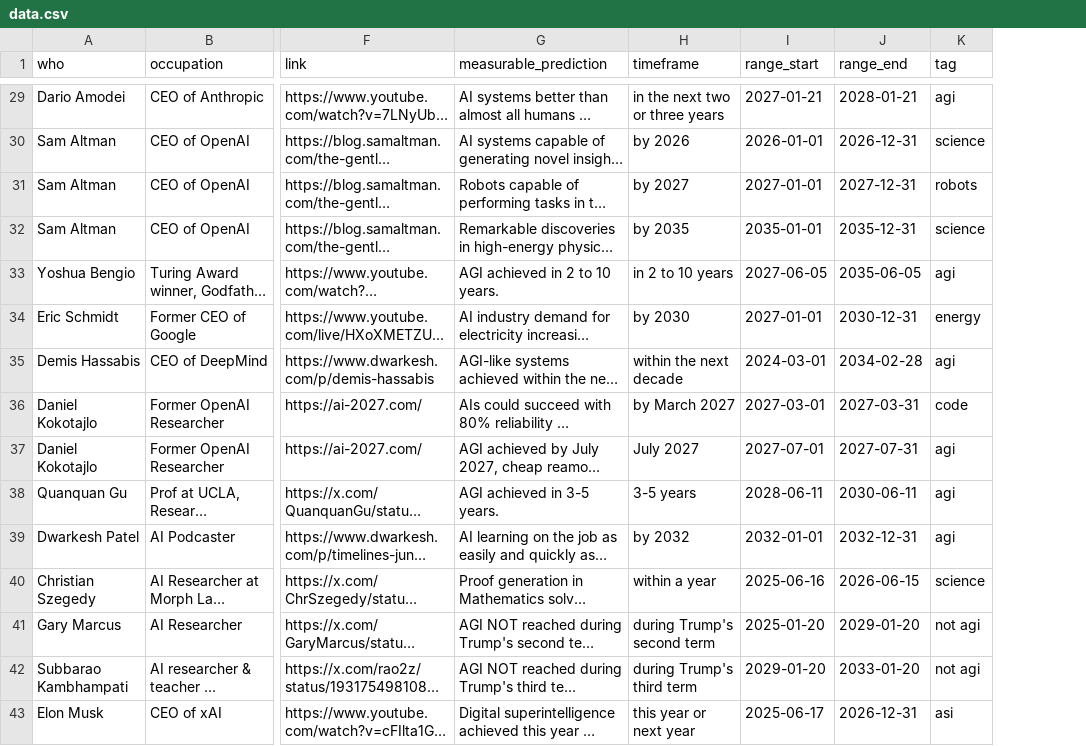
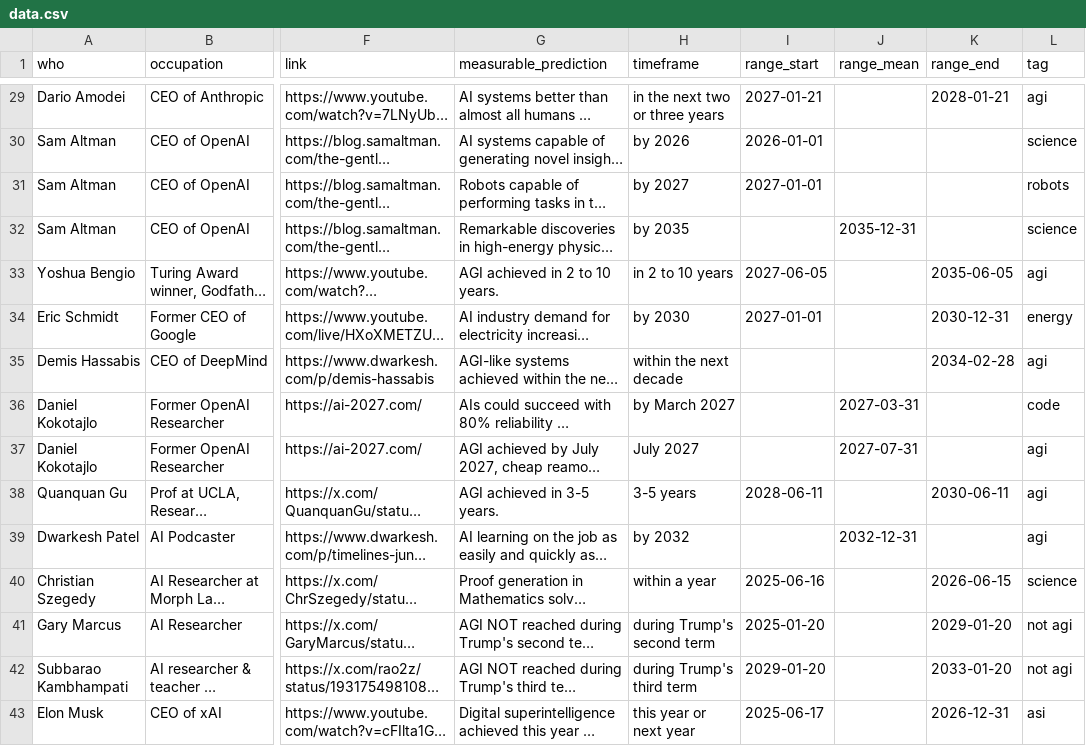
Before and after one commit to horvgbor/predictaifuture, a CSV file: data/data.csv, drawn as a sheet; only a part is shown, gaps mark what is left out; long unchanged cells end in …; addresses are those after the commit; the diff covers the shown part only; the diff names each change by its address in the sheet, - before the commit and + after, or states it on an @@ line.

Commit message:
range_mean

```diff
--- a/data/data.csv
+++ b/data/data.csv
+column J (range_mean), rows 32-39: 2035-12-31 |  |  |  | 2027-03-31 | 2027-07-31 |  | 2032-12-31
-K30 (range_end): 2026-12-31
+K30 (range_end): (empty)
-K31 (range_end): 2027-12-31
+K31 (range_end): (empty)
-I32 (range_start): 2035-01-01
+I32 (range_start): (empty)
-K32 (range_end): 2035-12-31
+K32 (range_end): (empty)
-I35 (range_start): 2024-03-01
+I35 (range_start): (empty)
-I36 (range_start): 2027-03-01
+I36 (range_start): (empty)
-K36 (range_end): 2027-03-31
+K36 (range_end): (empty)
-I37 (range_start): 2027-07-01
+I37 (range_start): (empty)
-K37 (range_end): 2027-07-31
+K37 (range_end): (empty)
-I39 (range_start): 2032-01-01
+I39 (range_start): (empty)
-K39 (range_end): 2032-12-31
+K39 (range_end): (empty)
```
Also changed, not shown: 1 added row and 41 edited cells elsewhere in this file.
